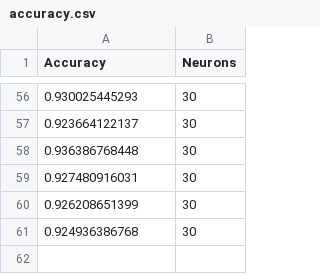
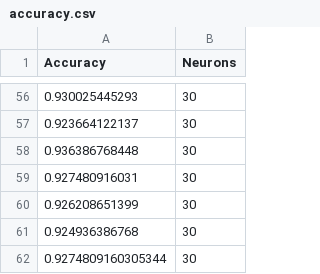
Before and after one commit to luidas/Computational-intelligence, a CSV file: Assignment3/Neural_Networks/Perceptron/accuracy.csv, drawn as a sheet; only a part is shown, gaps mark what is left out.

```diff
--- a/Assignment3/Neural_Networks/Perceptron/accuracy.csv
+++ b/Assignment3/Neural_Networks/Perceptron/accuracy.csv
@@ -61 +61,2 @@ Accuracy,Neurons
 0.924936386768, 30
+0.9274809160305344, 30
```
Also changed, not shown: 3 other files.
